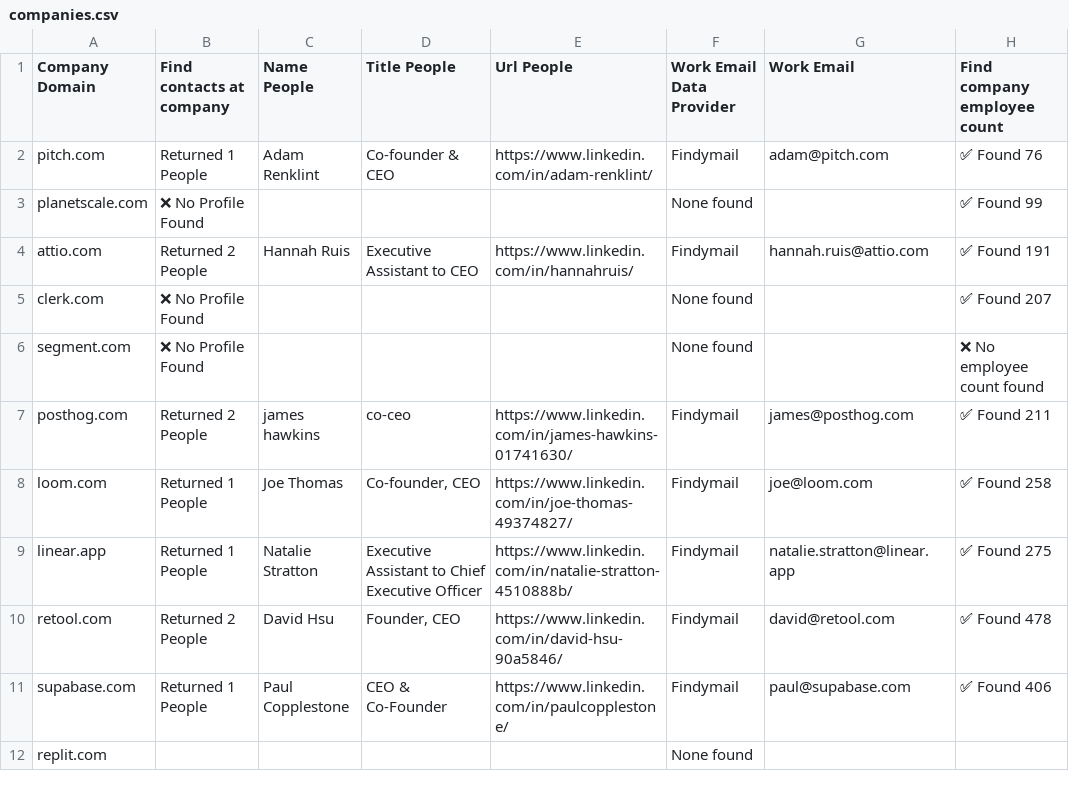
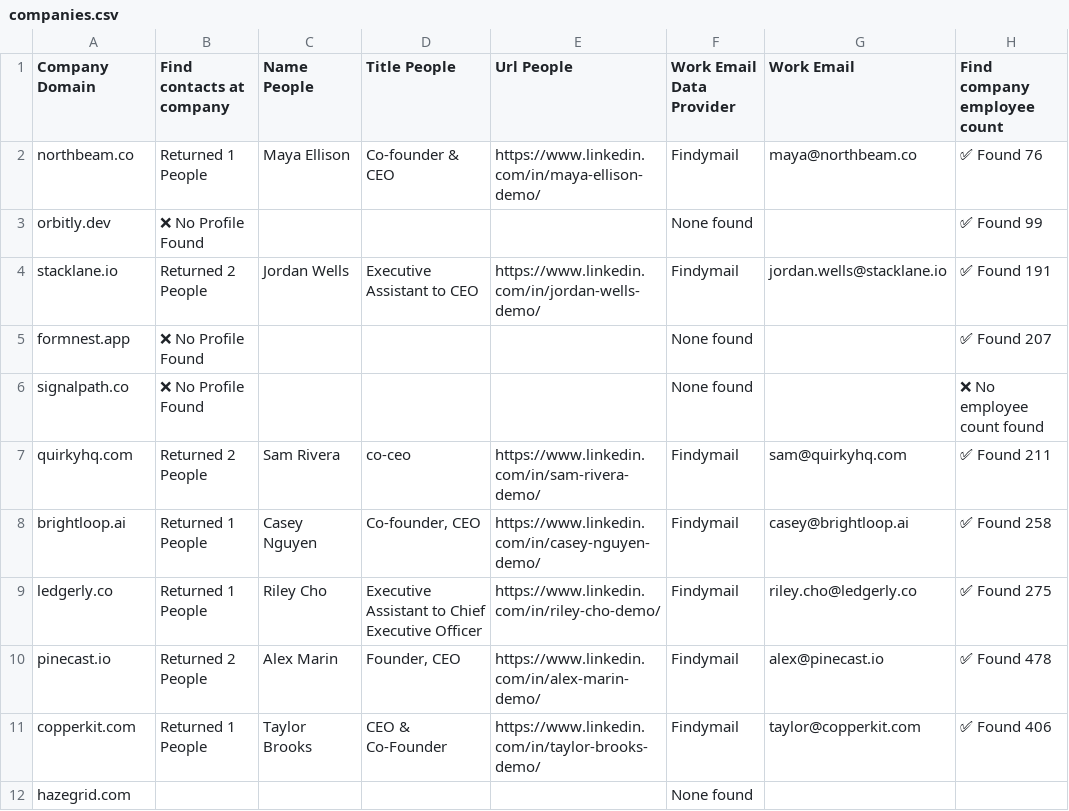
Before and after one commit to AchsahJojo/ClayDemo, a CSV file: sample/companies.csv, drawn as a sheet; only a part is shown; the diff covers the shown part only; the diff names each change by its address in the sheet, - before the commit and + after, or states it on an @@ line.

```diff
--- a/sample/companies.csv
+++ b/sample/companies.csv
-A2 (Company Domain): pitch.com
+A2 (Company Domain): northbeam.co
-C2 (Name People): Adam Renklint
+C2 (Name People): Maya Ellison
-E2 (Url People): https://www.linkedin.com/in/adam-renklint/
+E2 (Url People): https://www.linkedin.com/in/maya-ellison-demo/
-G2 (Work Email): adam@pitch.com
+G2 (Work Email): maya@northbeam.co
-A3 (Company Domain): planetscale.com
+A3 (Company Domain): orbitly.dev
-A4 (Company Domain): attio.com
+A4 (Company Domain): stacklane.io
-C4 (Name People): Hannah Ruis
+C4 (Name People): Jordan Wells
-E4 (Url People): https://www.linkedin.com/in/hannahruis/
+E4 (Url People): https://www.linkedin.com/in/jordan-wells-demo/
-G4 (Work Email): hannah.ruis@attio.com
+G4 (Work Email): jordan.wells@stacklane.io
-A5 (Company Domain): clerk.com
+A5 (Company Domain): formnest.app
-A6 (Company Domain): segment.com
+A6 (Company Domain): signalpath.co
-A7 (Company Domain): posthog.com
+A7 (Company Domain): quirkyhq.com
-C7 (Name People): james hawkins
+C7 (Name People): Sam Rivera
-E7 (Url People): https://www.linkedin.com/in/james-hawkins-01741630/
+E7 (Url People): https://www.linkedin.com/in/sam-rivera-demo/
-G7 (Work Email): james@posthog.com
+G7 (Work Email): sam@quirkyhq.com
-A8 (Company Domain): loom.com
+A8 (Company Domain): brightloop.ai
-C8 (Name People): Joe Thomas
+C8 (Name People): Casey Nguyen
-E8 (Url People): https://www.linkedin.com/in/joe-thomas-49374827/
+E8 (Url People): https://www.linkedin.com/in/casey-nguyen-demo/
-G8 (Work Email): joe@loom.com
+G8 (Work Email): casey@brightloop.ai
-A9 (Company Domain): linear.app
+A9 (Company Domain): ledgerly.co
-C9 (Name People): Natalie Stratton
+C9 (Name People): Riley Cho
-E9 (Url People): https://www.linkedin.com/in/natalie-stratton-4510888b/
+E9 (Url People): https://www.linkedin.com/in/riley-cho-demo/
-G9 (Work Email): natalie.stratton@linear.app
+G9 (Work Email): riley.cho@ledgerly.co
-A10 (Company Domain): retool.com
+A10 (Company Domain): pinecast.io
-C10 (Name People): David Hsu
+C10 (Name People): Alex Marin
-E10 (Url People): https://www.linkedin.com/in/david-hsu-90a5846/
+E10 (Url People): https://www.linkedin.com/in/alex-marin-demo/
-G10 (Work Email): david@retool.com
+G10 (Work Email): alex@pinecast.io
-A11 (Company Domain): supabase.com
+A11 (Company Domain): copperkit.com
-C11 (Name People): Paul Copplestone
+C11 (Name People): Taylor Brooks
-E11 (Url People): https://www.linkedin.com/in/paulcopplestone/
+E11 (Url People): https://www.linkedin.com/in/taylor-brooks-demo/
-G11 (Work Email): paul@supabase.com
+G11 (Work Email): taylor@copperkit.com
-A12 (Company Domain): replit.com
+A12 (Company Domain): hazegrid.com
```
Also changed, not shown: 19 edited cells elsewhere in this file, 12 other files.
